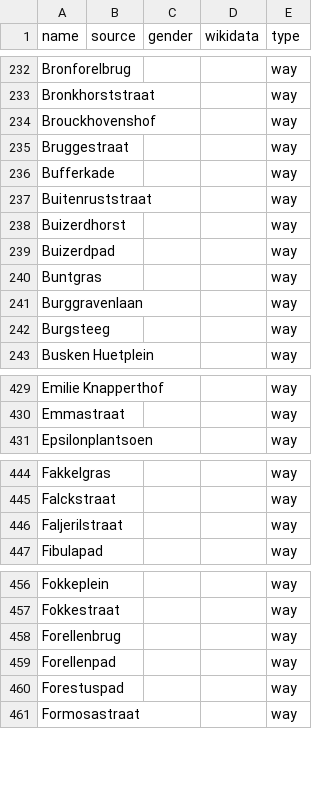
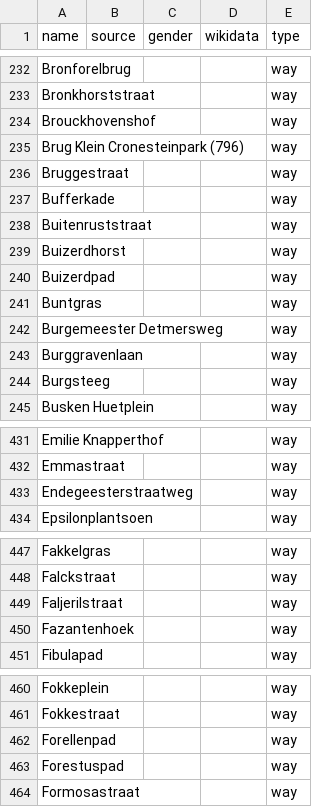
Before and after one commit to EqualStreetNames/equalstreetnames-leiden, a CSV file: data/other.csv, drawn as a sheet; only a part is shown, gaps mark what is left out; removed rows and columns are numbered as before the commit, all else as after; the diff covers the shown part only; the diff names each change by its address in the sheet, - before the commit and + after, or states it on an @@ line.

```diff
--- a/data/other.csv
+++ b/data/other.csv
+row 235: Brug Klein Cronesteinpark (796) |  |  |  | way
+row 242: Burgemeester Detmersweg |  |  |  | way
+row 433: Endegeesterstraatweg |  |  |  | way
+row 450: Fazantenhoek |  |  |  | way
-row 458: Forellenbrug |  |  |  | way
```
Also changed, not shown: 5 added rows, 2 removed rows and 1 edited cell elsewhere in this file, 3 other files.
